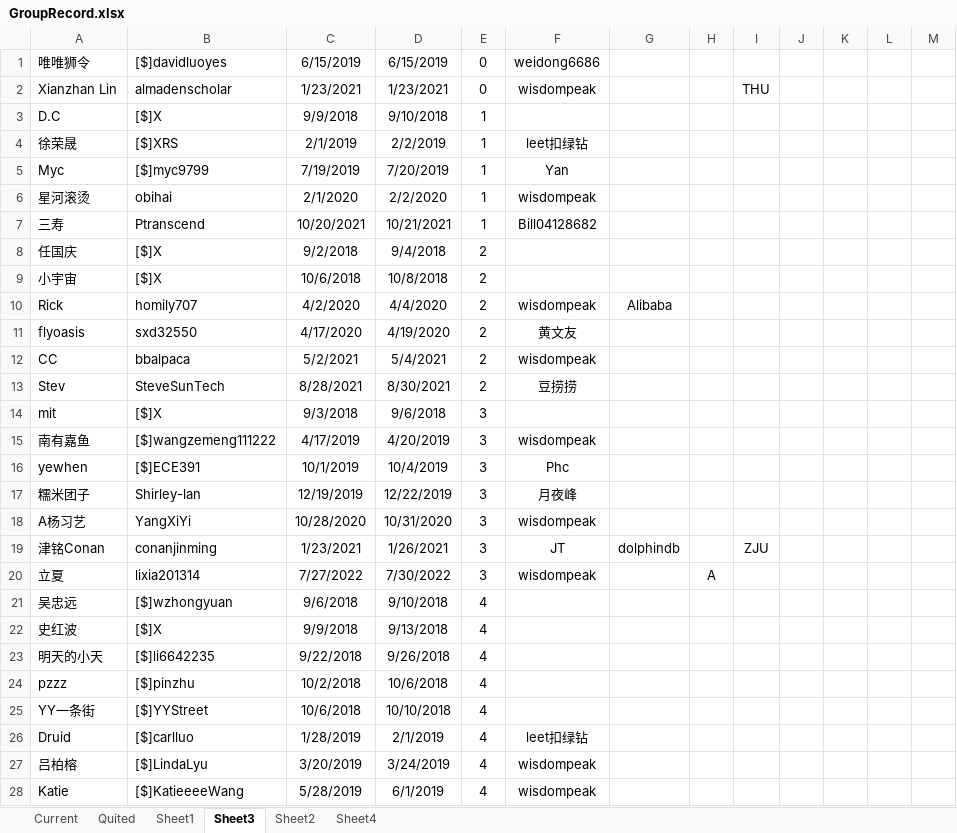
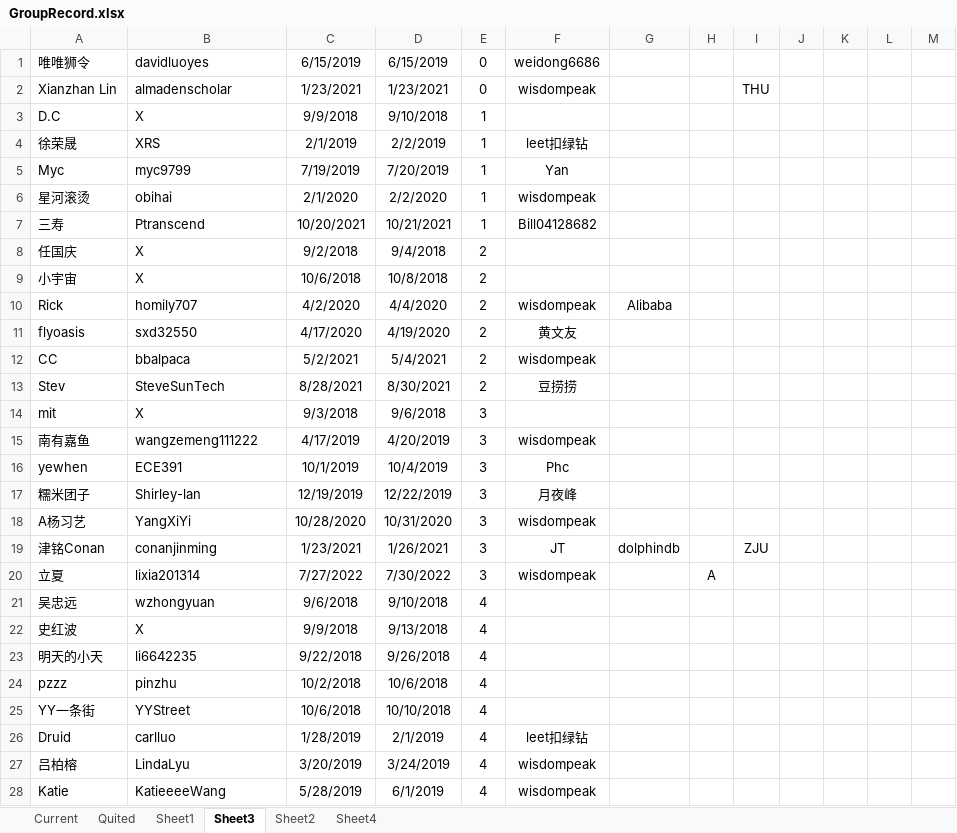
Before and after one commit to wisdompeak/lc-score-board, an Excel workbook: generateEXCEL/Data/Members/GroupRecord.xlsx, sheet Sheet3, drawn as a sheet; only a part is shown; values as stored, in another font and other column widths than the file's, no borders; the diff covers the shown part only; the diff names each change by its address in the sheet, - before the commit and + after, or states it on an @@ line.

```diff
--- a/generateEXCEL/Data/Members/GroupRecord.xlsx (sheet Sheet3)
+++ b/generateEXCEL/Data/Members/GroupRecord.xlsx (sheet Sheet3)
-B1: [$]davidluoyes
+B1: davidluoyes
-B3: [$]X
+B3: X
-B4: [$]XRS
+B4: XRS
-B5: [$]myc9799
+B5: myc9799
-B8:B9: [$]X
+B8:B9: X
-B14: [$]X
+B14: X
-B15: [$]wangzemeng111222
+B15: wangzemeng111222
-B16: [$]ECE391
+B16: ECE391
-B21: [$]wzhongyuan
+B21: wzhongyuan
-B22: [$]X
+B22: X
-B23: [$]li6642235
+B23: li6642235
-B24: [$]pinzhu
+B24: pinzhu
-B25: [$]YYStreet
+B25: YYStreet
-B26: [$]carlluo
+B26: carlluo
-B27: [$]LindaLyu
+B27: LindaLyu
-B28: [$]KatieeeeWang
+B28: KatieeeeWang
```
Also changed, not shown: 313 edited cells elsewhere in this sheet, sheet Sheet4, sheet Quited, sheet Current, generateEXCEL/index.xlsx, 16 other files.
